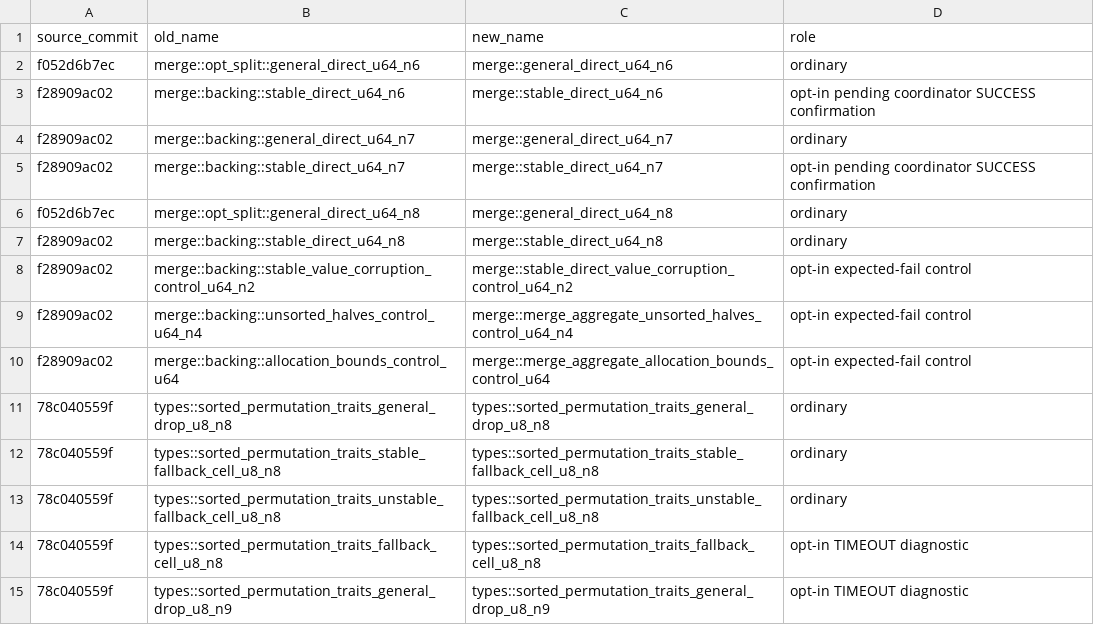
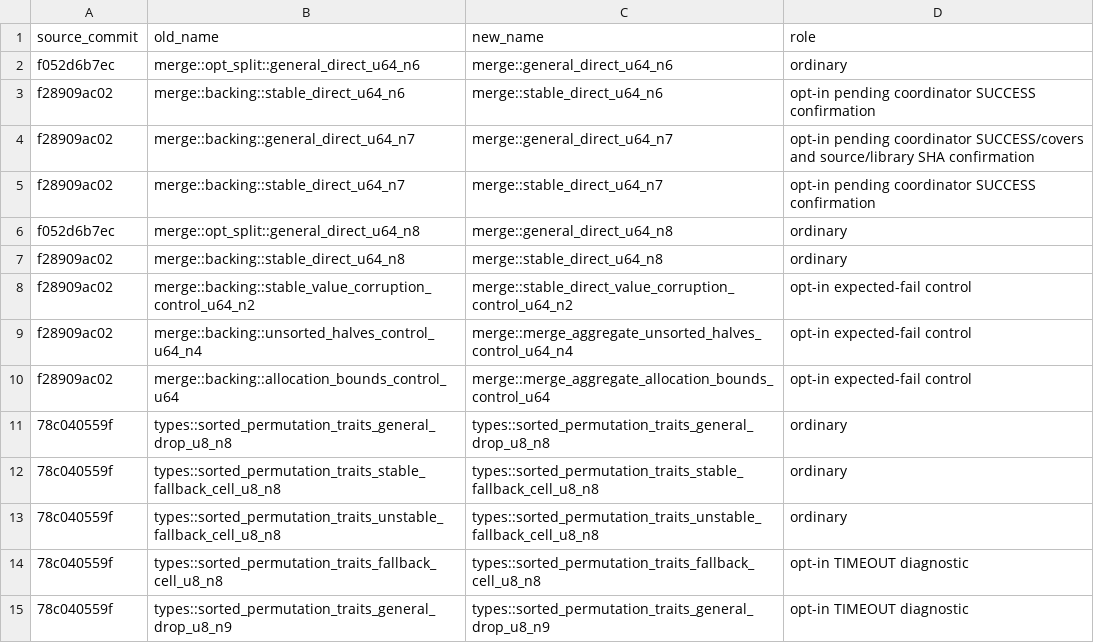
Before and after one commit to Tiramisu-Cake/verify-rust-std, a TSV file: research/challenge-8/kani-k1/assembly/rename-map.tsv, drawn as a sheet.

```diff
--- a/research/challenge-8/kani-k1/assembly/rename-map.tsv
+++ b/research/challenge-8/kani-k1/assembly/rename-map.tsv
@@ -3,3 +3,3 @@ f052d6b7ec	merge::opt_split::general_direct_u64_n6	merge::general_direct_u64_n6
 f28909ac02	merge::backing::stable_direct_u64_n6	merge::stable_direct_u64_n6	opt-in pending coordinator SUCCESS confirmation
-f28909ac02	merge::backing::general_direct_u64_n7	merge::general_direct_u64_n7	ordinary
+f28909ac02	merge::backing::general_direct_u64_n7	merge::general_direct_u64_n7	opt-in pending coordinator SUCCESS/covers and source/library SHA confirmation
 f28909ac02	merge::backing::stable_direct_u64_n7	merge::stable_direct_u64_n7	opt-in pending coordinator SUCCESS confirmation
```
Also changed, not shown: research/challenge-8/kani-k1/scope/budget-gates.tsv, research/challenge-8/kani-k1/scope/domain-map.tsv, 31 other files.
